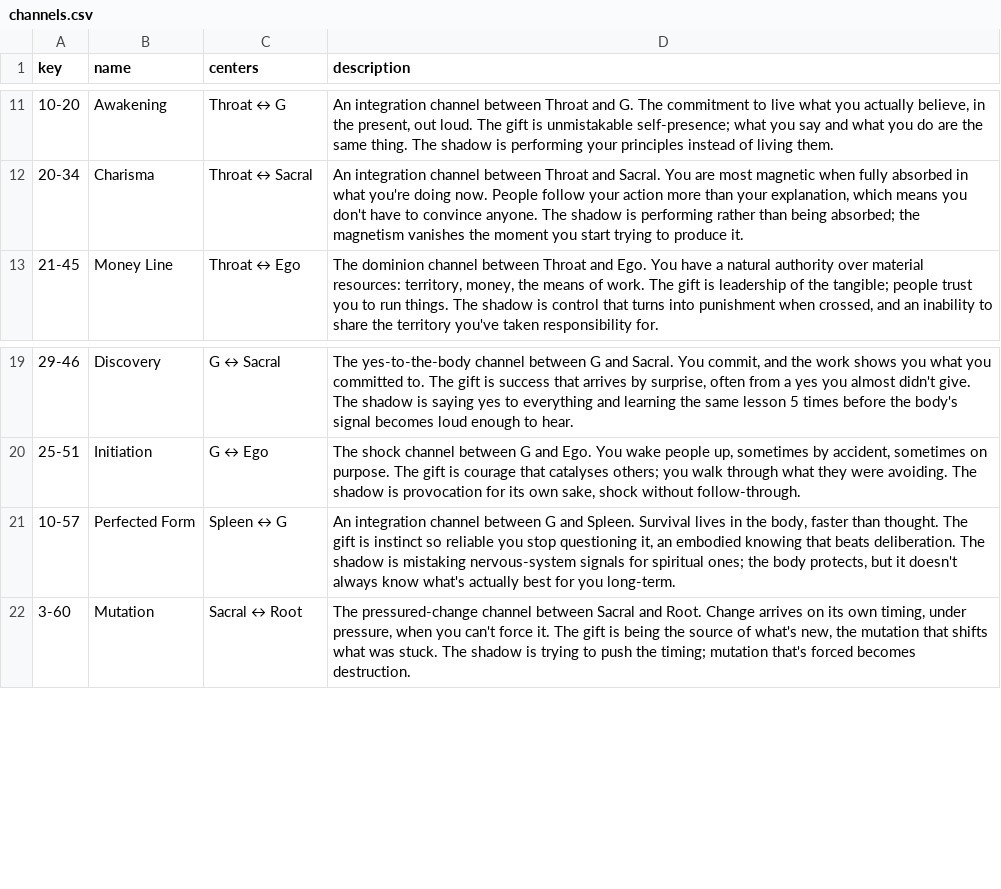
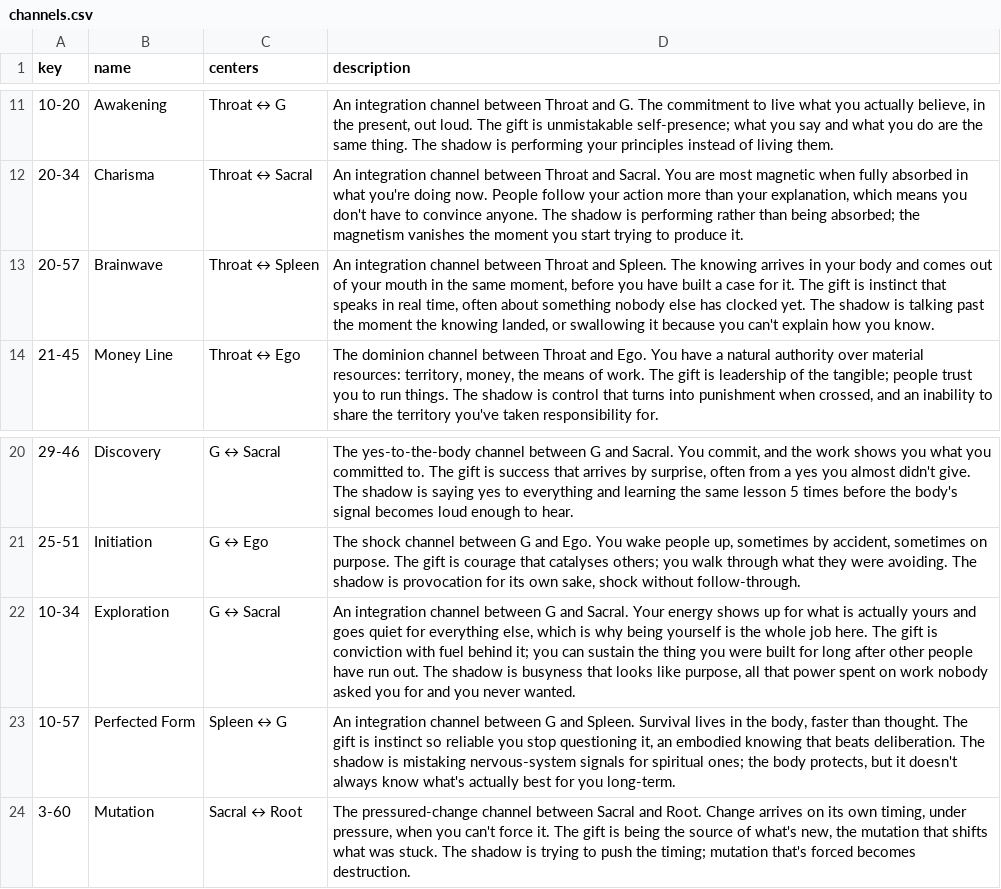
Before and after one commit to Mythograph/journey-app, a CSV file: seed-csv/channels.csv, drawn as a sheet; only a part is shown, gaps mark what is left out; the diff names each change by its address in the sheet, - before the commit and + after, or states it on an @@ line.

```diff
--- a/seed-csv/channels.csv
+++ b/seed-csv/channels.csv
+row 13: 20-57 | Brainwave | Throat ↔ Spleen | An integration channel between Throat and Spleen. The knowing arrives in your body and comes out of your mouth in the same moment, before you have built a case for it. The gift is instinct that speaks in real time, often about something nobody else has clocked yet. The shadow is talking past the moment the knowing landed, or swallowing it because you can't explain how you know.
+row 22: 10-34 | Exploration | G ↔ Sacral | An integration channel between G and Sacral. Your energy shows up for what is actually yours and goes quiet for everything else, which is why being yourself is the whole job here. The gift is conviction with fuel behind it; you can sustain the thing you were built for long after other people have run out. The shadow is busyness that looks like purpose, all that power spent on work nobody asked you for and you never wanted.
```
Also changed, not shown: 3 other files.
